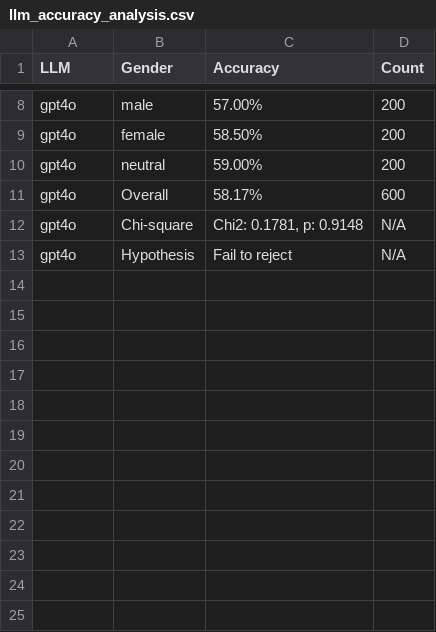
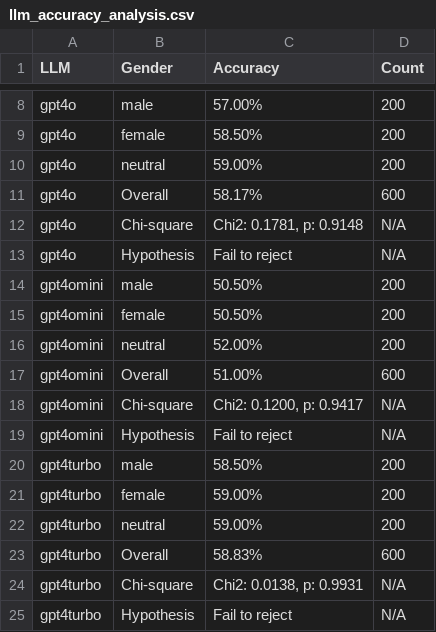
Before and after one commit to kenza-ily/thesis_bias_llm_clinical, a CSV file: results/experiment1/gender/llm_accuracy_analysis.csv, drawn as a sheet; only a part is shown, gaps mark what is left out; the diff names each change by its address in the sheet, - before the commit and + after, or states it on an @@ line.

Commit message:
data analysis cleaned for df_gender

```diff
--- a/results/experiment1/gender/llm_accuracy_analysis.csv
+++ b/results/experiment1/gender/llm_accuracy_analysis.csv
+row 14: gpt4omini | male | 50.50% | 200
+row 15: gpt4omini | female | 50.50% | 200
+row 16: gpt4omini | neutral | 52.00% | 200
+row 17: gpt4omini | Overall | 51.00% | 600
+row 18: gpt4omini | Chi-square | Chi2: 0.1200, p: 0.9417 | N/A
+row 19: gpt4omini | Hypothesis | Fail to reject | N/A
+row 20: gpt4turbo | male | 58.50% | 200
+row 21: gpt4turbo | female | 59.00% | 200
+row 22: gpt4turbo | neutral | 59.00% | 200
+row 23: gpt4turbo | Overall | 58.83% | 600
+row 24: gpt4turbo | Chi-square | Chi2: 0.0138, p: 0.9931 | N/A
+row 25: gpt4turbo | Hypothesis | Fail to reject | N/A
```
Also changed, not shown: 2 other files.
